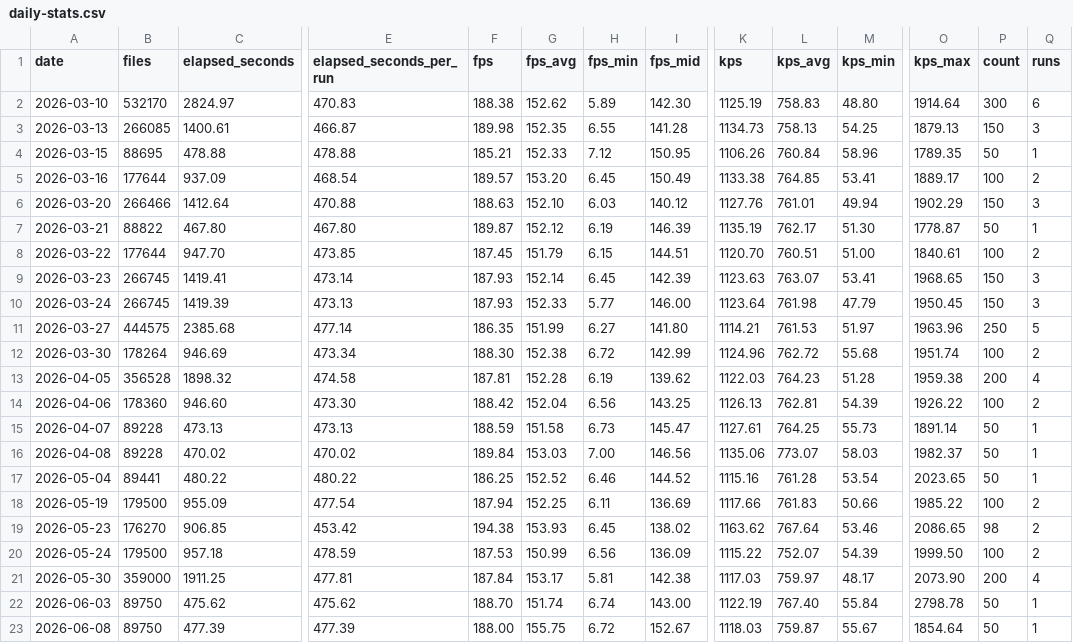
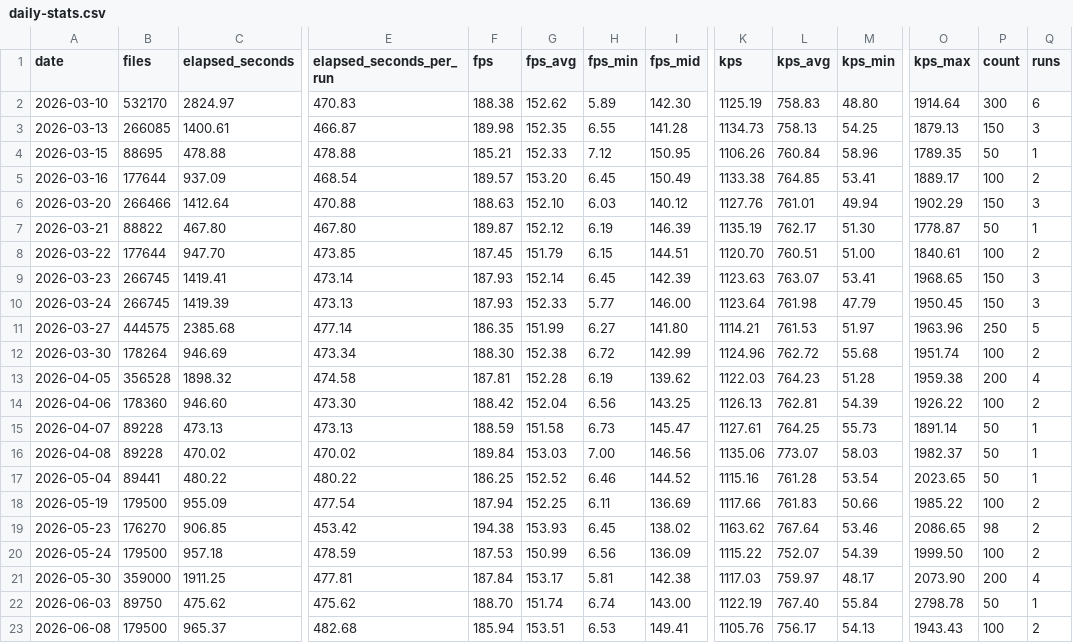
Before and after one commit to streetsidesoftware/cspell, a CSV file: static/daily-stats.csv, drawn as a sheet; only a part is shown, gaps mark what is left out; the diff names each change by its address in the sheet, - before the commit and + after, or states it on an @@ line.

```diff
--- a/static/daily-stats.csv
+++ b/static/daily-stats.csv
-B23 (files): 89750
+B23 (files): 179500
-C23 (elapsed_seconds): 477.39
+C23 (elapsed_seconds): 965.37
-E23 (elapsed_seconds_per_run): 477.39
+E23 (elapsed_seconds_per_run): 482.68
-F23 (fps): 188.00
+F23 (fps): 185.94
-G23 (fps_avg): 155.75
+G23 (fps_avg): 153.51
-H23 (fps_min): 6.72
+H23 (fps_min): 6.53
-I23 (fps_mid): 152.67
+I23 (fps_mid): 149.41
-K23 (kps): 1118.03
+K23 (kps): 1105.76
-L23 (kps_avg): 759.87
+L23 (kps_avg): 756.17
-M23 (kps_min): 55.67
+M23 (kps_min): 54.13
-O23 (kps_max): 1854.64
+O23 (kps_max): 1943.43
-P23 (count): 50
+P23 (count): 100
-Q23 (runs): 1
+Q23 (runs): 2
```
Also changed, not shown: 2 other files.
